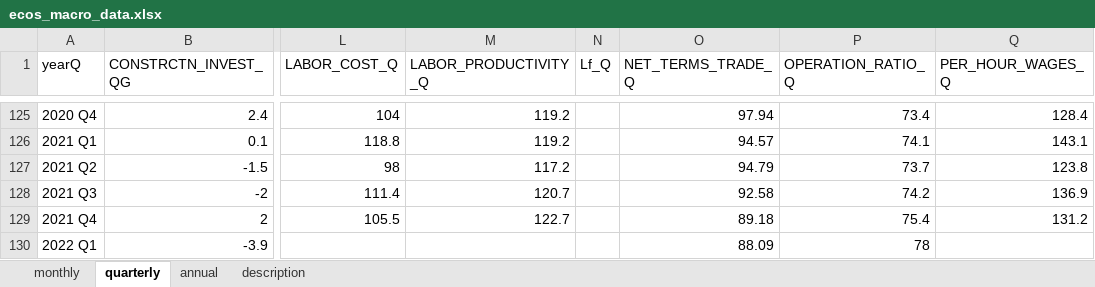
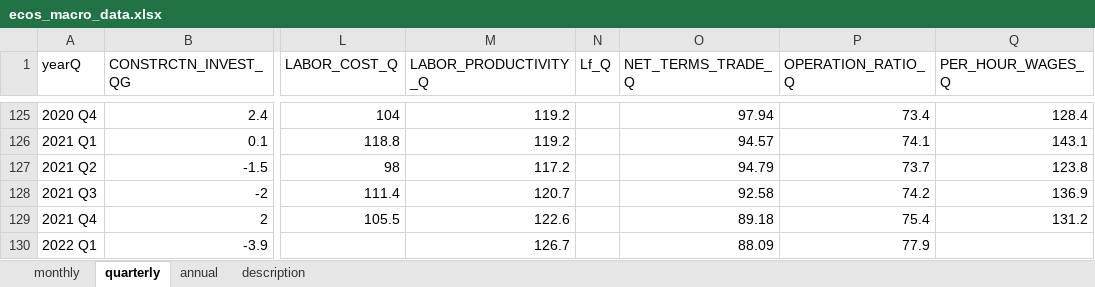
Before and after one commit to morner75/GetMacroData, an Excel workbook: Output/ecos_macro_data.xlsx, sheet quarterly, drawn as a sheet; only a part is shown, gaps mark what is left out; values as stored, in another font and other column widths than the file's, no borders; the diff names each change by its address in the sheet, - before the commit and + after, or states it on an @@ line.

```diff
--- a/Output/ecos_macro_data.xlsx (sheet quarterly)
+++ b/Output/ecos_macro_data.xlsx (sheet quarterly)
-M129 (LABOR_PRODUCTIVITY_Q): 122.7
+M129 (LABOR_PRODUCTIVITY_Q): 122.6
-M130 (LABOR_PRODUCTIVITY_Q): (empty)
+M130 (LABOR_PRODUCTIVITY_Q): 126.7
-P130 (OPERATION_RATIO_Q): 78
+P130 (OPERATION_RATIO_Q): 77.9
```
Also changed, not shown: sheet monthly, Output/macro_data.xlsx, 7 other files.
